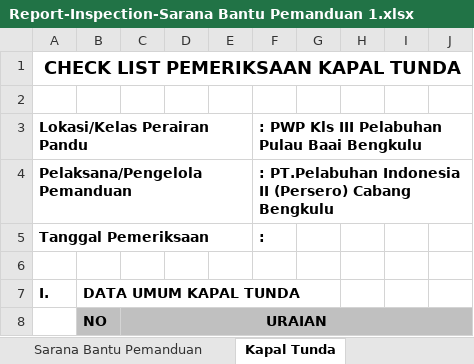
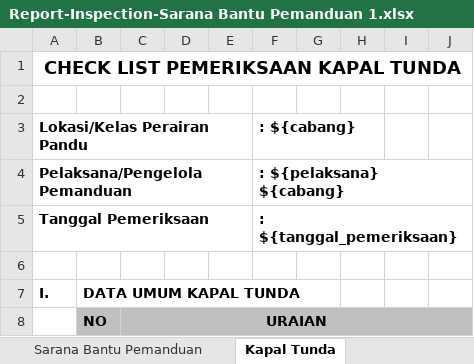
Before and after one commit to danangapp/simpanda_oracle, an Excel workbook: report/Report-Inspection-Sarana Bantu Pemanduan 1.xlsx, sheet Kapal Tunda, drawn as a sheet; only a part is shown; values as stored, in another font and other column widths than the file's, no borders; the diff names each change by its address in the sheet, - before the commit and + after, or states it on an @@ line.

```diff
--- a/report/Report-Inspection-Sarana Bantu Pemanduan 1.xlsx (sheet Kapal Tunda)
+++ b/report/Report-Inspection-Sarana Bantu Pemanduan 1.xlsx (sheet Kapal Tunda)
-F3: : PWP Kls III Pelabuhan Pulau Baai Bengkulu
+F3: : ${cabang}
-F4: : PT.Pelabuhan Indonesia II (Persero) Cabang Bengkulu
+F4: : ${pelaksana} ${cabang}
-F5: :
+F5: : ${tanggal_pemeriksaan}
```
Also changed, not shown: sheet Sarana Bantu Pemanduan, report/Report-Inspection-Sarana Bantu Pemanduan 2.xlsx, report/Report-Inspection-Sarana Bantu Pemanduan 3.xlsx, 1 other file.
